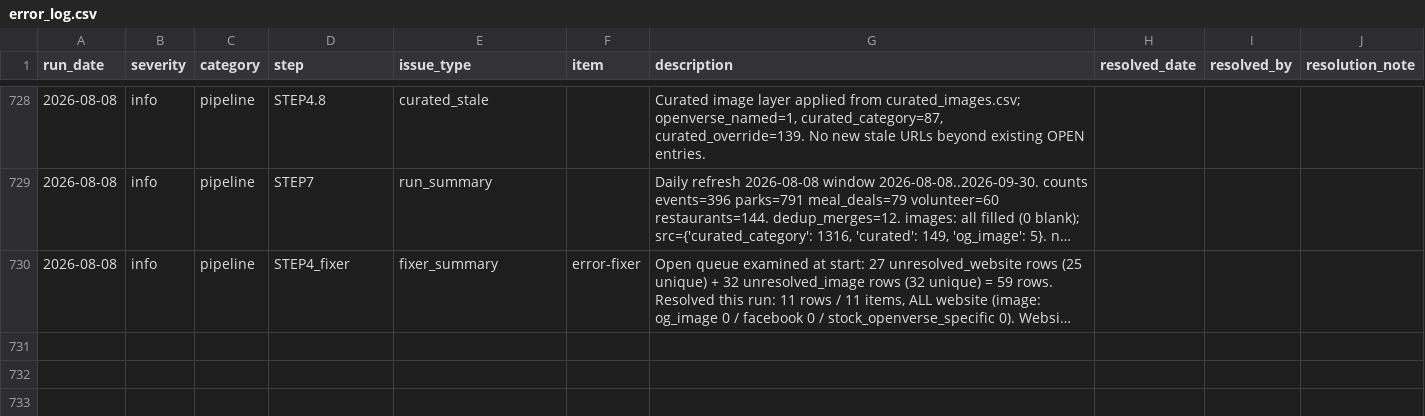
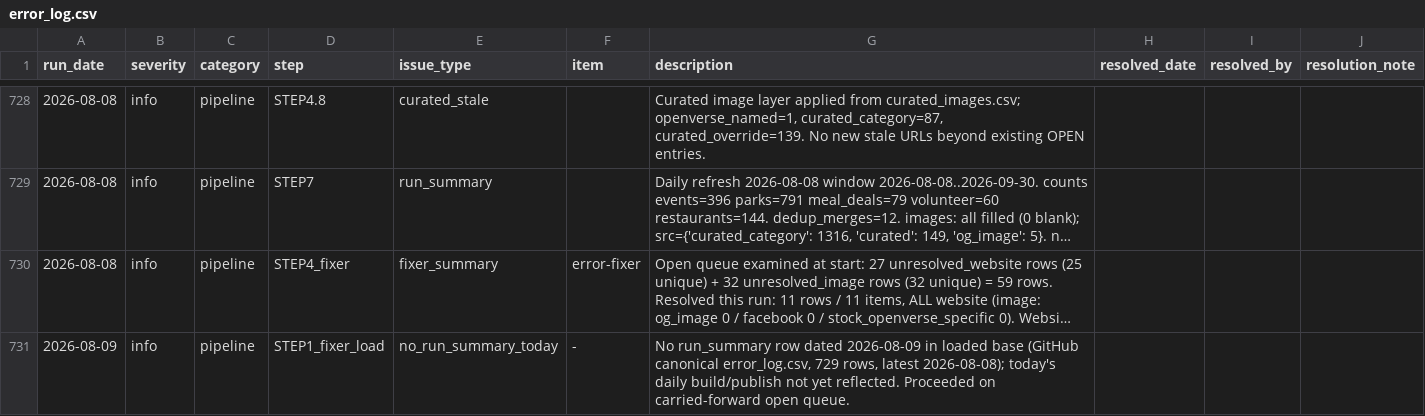
Before and after one commit to avlhohn/msp-family-feed, a CSV file: error_log.csv, drawn as a sheet; only a part is shown, gaps mark what is left out; long unchanged cells end in …; the diff covers the shown part only; the diff names each change by its address in the sheet, - before the commit and + after, or states it on an @@ line.

Commit message:
Error log fixer 2026-08-09

```diff
--- a/error_log.csv
+++ b/error_log.csv
+row 731: 2026-08-09 | info | pipeline | STEP1_fixer_load | no_run_summary_today | - | No run_summary row dated 2026-08-09 in loaded base (GitHub canonical error_log.csv, 729 rows, latest 2026-08-08); today's daily build/publish not yet reflected. Proceeded on carried-forward open queue.
```
Also changed, not shown: 1 added row elsewhere in this file.
